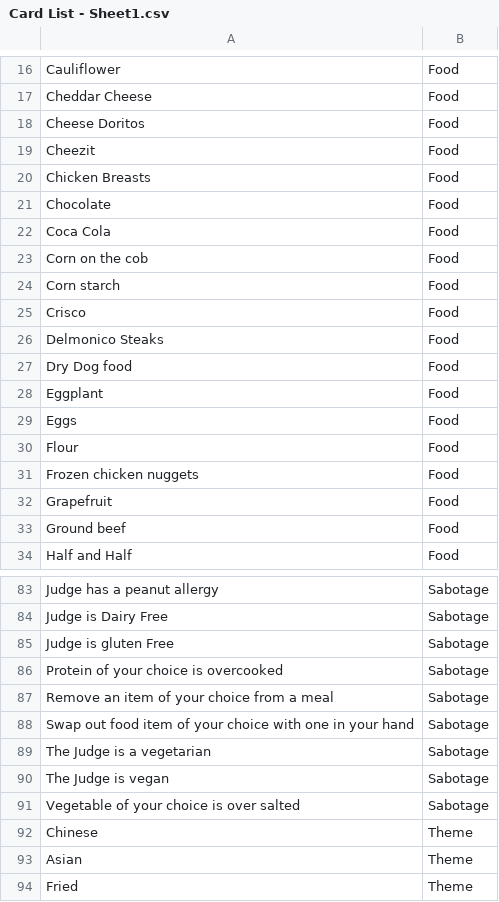
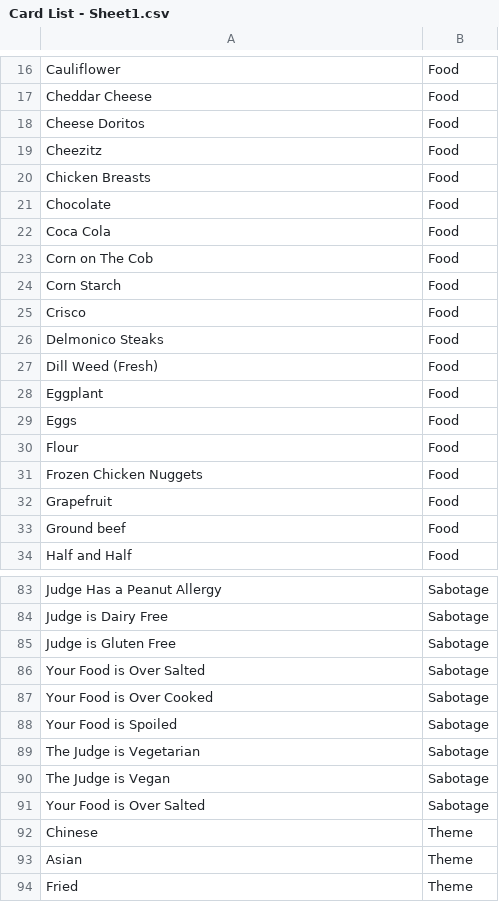
Before and after one commit to RoosterBob23/IdEatThat, a CSV file: Card List - Sheet1.csv, drawn as a sheet; only a part is shown, gaps mark what is left out; the diff covers the shown part only; the diff names each change by its address in the sheet, - before the commit and + after, or states it on an @@ line.

```diff
--- a/Card List - Sheet1.csv
+++ b/Card List - Sheet1.csv
-A19: Cheezit
+A19: Cheezitz
-A23: Corn on the cob
+A23: Corn on The Cob
-A24: Corn starch
+A24: Corn Starch
-A27: Dry Dog food
+A27: Dill Weed (Fresh)
-A31: Frozen chicken nuggets
+A31: Frozen Chicken Nuggets
-A83: Judge has a peanut allergy
+A83: Judge Has a Peanut Allergy
-A85: Judge is gluten Free
+A85: Judge is Gluten Free
-A86: Protein of your choice is overcooked
+A86: Your Food is Over Salted
-A87: Remove an item of your choice from a meal
+A87: Your Food is Over Cooked
-A88: Swap out food item of your choice with one in your hand
+A88: Your Food is Spoiled
-A89: The Judge is a vegetarian
+A89: The Judge is Vegetarian
-A90: The Judge is vegan
+A90: The Judge is Vegan
-A91: Vegetable of your choice is over salted
+A91: Your Food is Over Salted
```
Also changed, not shown: 20 edited cells elsewhere in this file, 1 other file.
